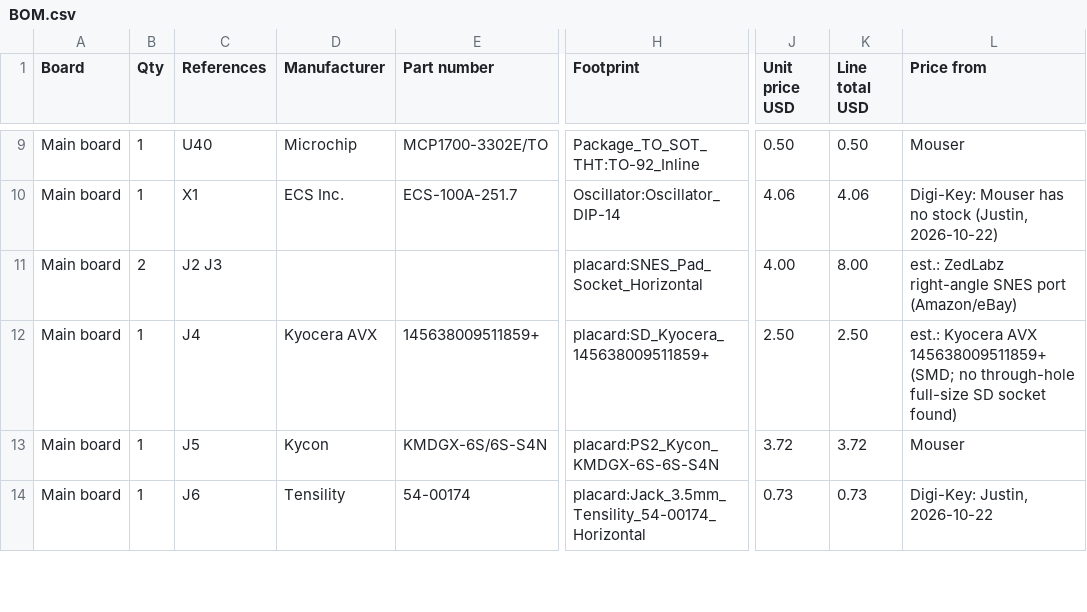
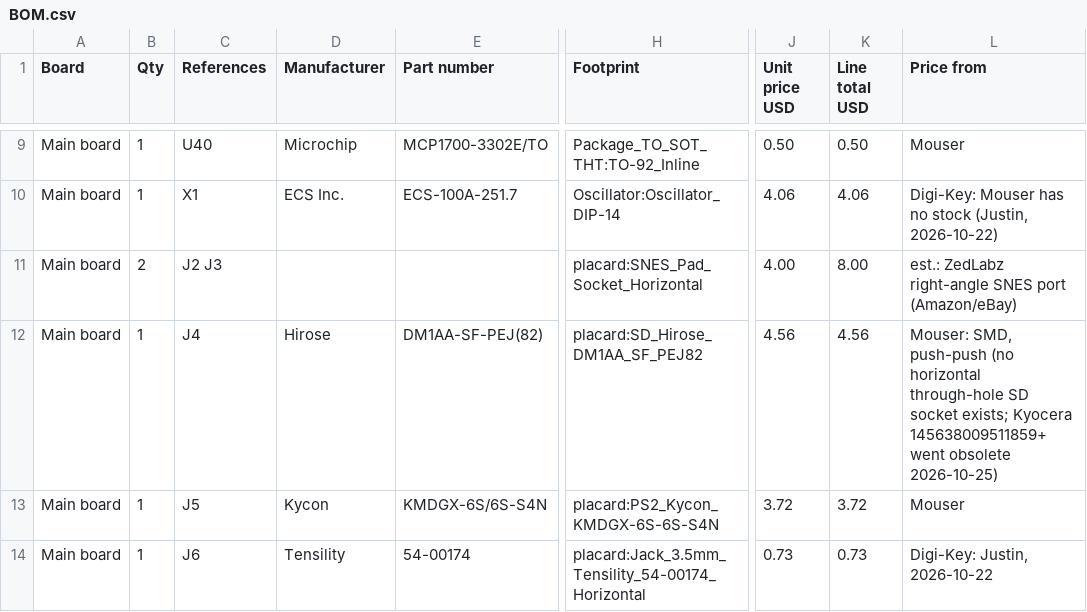
Before and after one commit to tocksin/placard, a CSV file: docs/BOM.csv, drawn as a sheet; only a part is shown, gaps mark what is left out; the diff names each change by its address in the sheet, - before the commit and + after, or states it on an @@ line.

```diff
--- a/docs/BOM.csv
+++ b/docs/BOM.csv
-D12 (Manufacturer): Kyocera AVX
+D12 (Manufacturer): Hirose
-E12 (Part number): 145638009511859+
+E12 (Part number): DM1AA-SF-PEJ(82)
-H12 (Footprint): placard:SD_Kyocera_145638009511859+
+H12 (Footprint): placard:SD_Hirose_DM1AA_SF_PEJ82
-J12 (Unit price USD): 2.50
+J12 (Unit price USD): 4.56
-K12 (Line total USD): 2.50
+K12 (Line total USD): 4.56
-L12 (Price from): est.: Kyocera AVX 145638009511859+ (SMD; no through-hole full-size SD socket found)
+L12 (Price from): Mouser: SMD, push-push (no horizontal through-hole SD socket exists; Kyocera 145638009511859+ went obsolete 2026-10-25)
```
Also changed, not shown: 15 other files.
